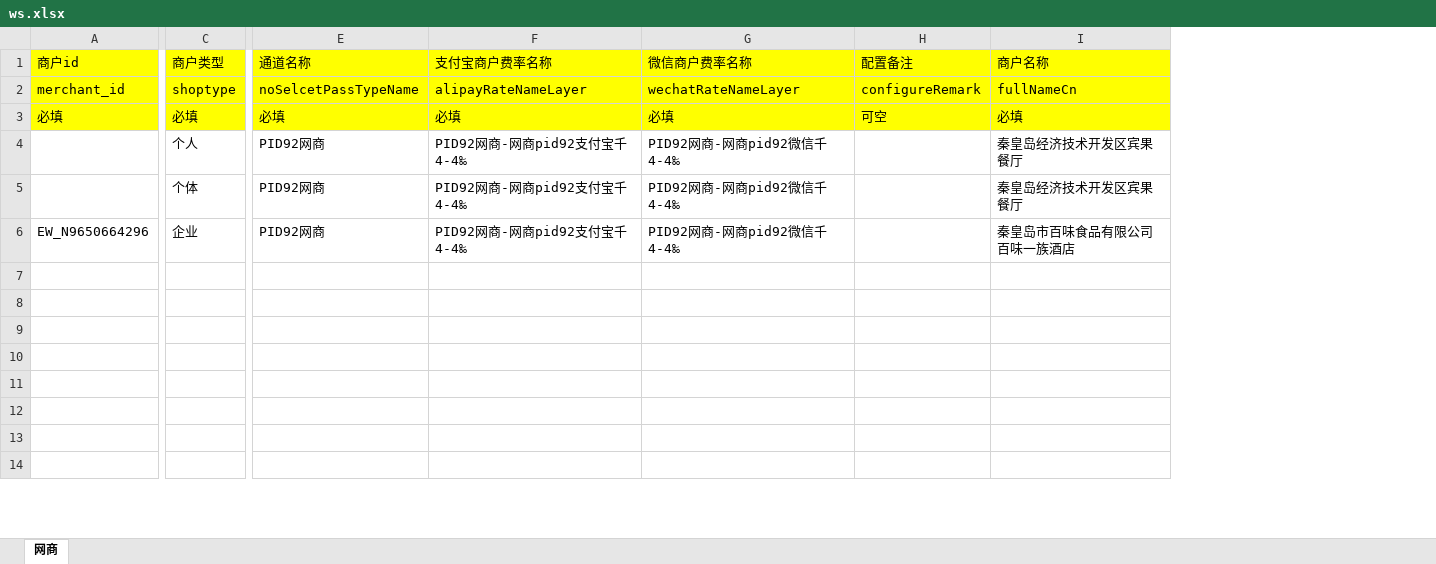
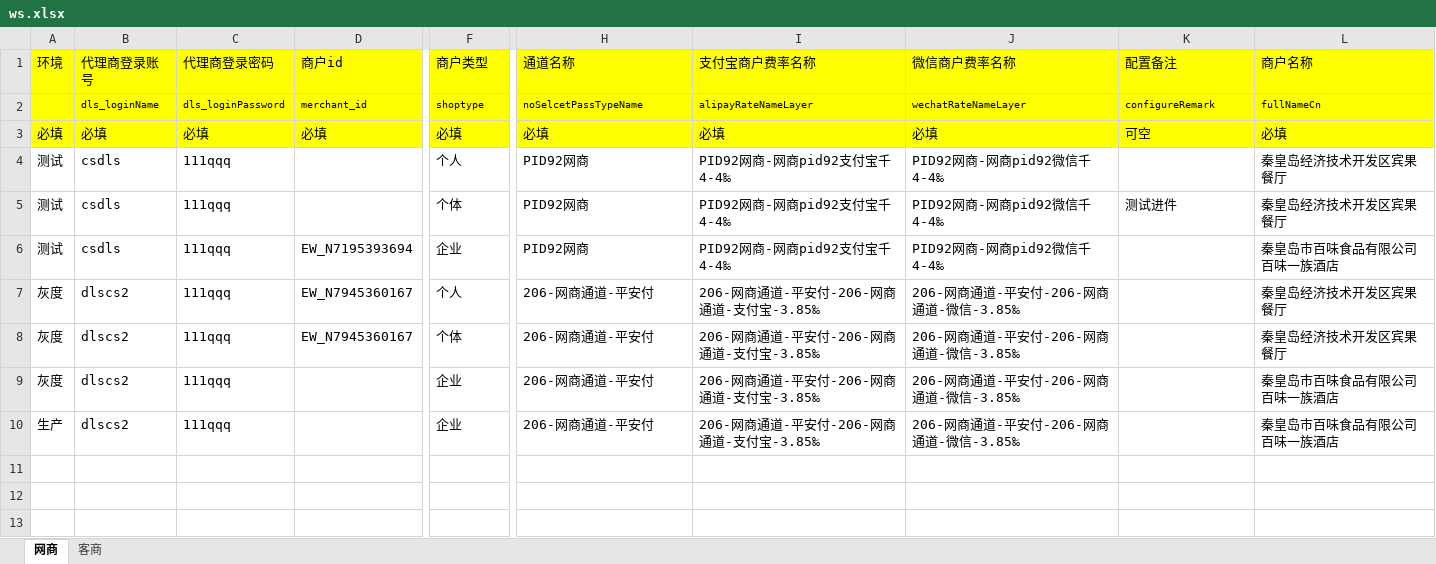
Before and after one commit to jiguobin1/python, an Excel workbook: config/ws.xlsx, sheet 网商, drawn as a sheet; only a part is shown, gaps mark what is left out; values as stored, in another font and other column widths than the file's, no borders; removed rows and columns are numbered as before the commit, all else as after; rows hold the shown columns only; the diff covers the shown part only; the diff names each change by its address in the sheet, - before the commit and + after, or states it on an @@ line.

```diff
--- a/config/ws.xlsx (sheet 网商)
+++ b/config/ws.xlsx (sheet 网商)
+sheet tab: 客商
+column A (环境), rows 3-10: 必填 | 测试 | 测试 | 测试 | 灰度 | 灰度 | 灰度 | 生产
+column B (代理商登录账号), rows 2-10: dls_loginName | 必填 | csdls | csdls | csdls | dlscs2 | dlscs2 | dlscs2 | dlscs2
+column C (代理商登录密码), rows 2-10: dls_loginPassword | 必填 | 111qqq | 111qqq | 111qqq | 111qqq | 111qqq | 111qqq | 111qqq
@@ D2:L2 text size: smaller @@
-K5 (配置备注): (empty)
+K5 (配置备注): 测试进件
-D6 (商户id): EW_N9650664296
+D6 (商户id): EW_N7195393694
-row 7: (empty)
+row 7: 灰度 | dlscs2 | 111qqq | EW_N7945360167 | 个人 | 206-网商通道-平安付 | 206-网商通道-平安付-206-网商通道-支付宝-3.85‰ | 206-网商通道-平安付-206-网商通道-微信-3.85‰ |  | 秦皇岛经济技术开发区宾果餐厅
-row 8: (empty)
+row 8: 灰度 | dlscs2 | 111qqq | EW_N7945360167 | 个体 | 206-网商通道-平安付 | 206-网商通道-平安付-206-网商通道-支付宝-3.85‰ | 206-网商通道-平安付-206-网商通道-微信-3.85‰ |  | 秦皇岛经济技术开发区宾果餐厅
-row 9: (empty)
+row 9: 灰度 | dlscs2 | 111qqq |  | 企业 | 206-网商通道-平安付 | 206-网商通道-平安付-206-网商通道-支付宝-3.85‰ | 206-网商通道-平安付-206-网商通道-微信-3.85‰ |  | 秦皇岛市百味食品有限公司百味一族酒店
-row 10: (empty)
+row 10: 生产 | dlscs2 | 111qqq |  | 企业 | 206-网商通道-平安付 | 206-网商通道-平安付-206-网商通道-支付宝-3.85‰ | 206-网商通道-平安付-206-网商通道-微信-3.85‰ |  | 秦皇岛市百味食品有限公司百味一族酒店
-row 11: (empty)
```
Also changed, not shown: cell formats elsewhere in this sheet, 4 other files.
